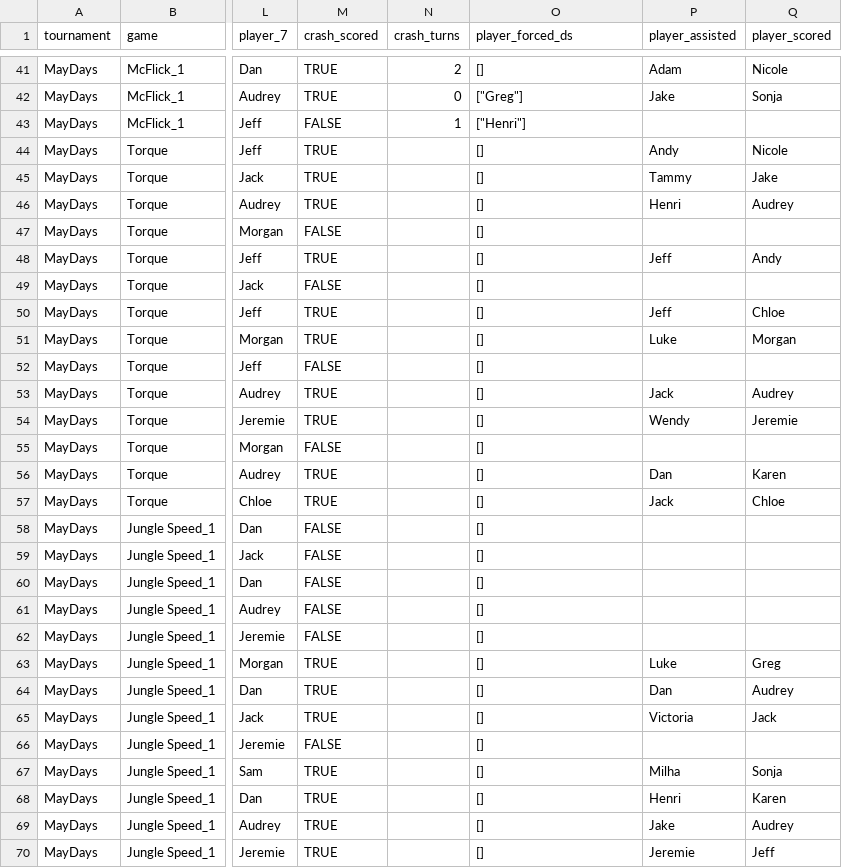
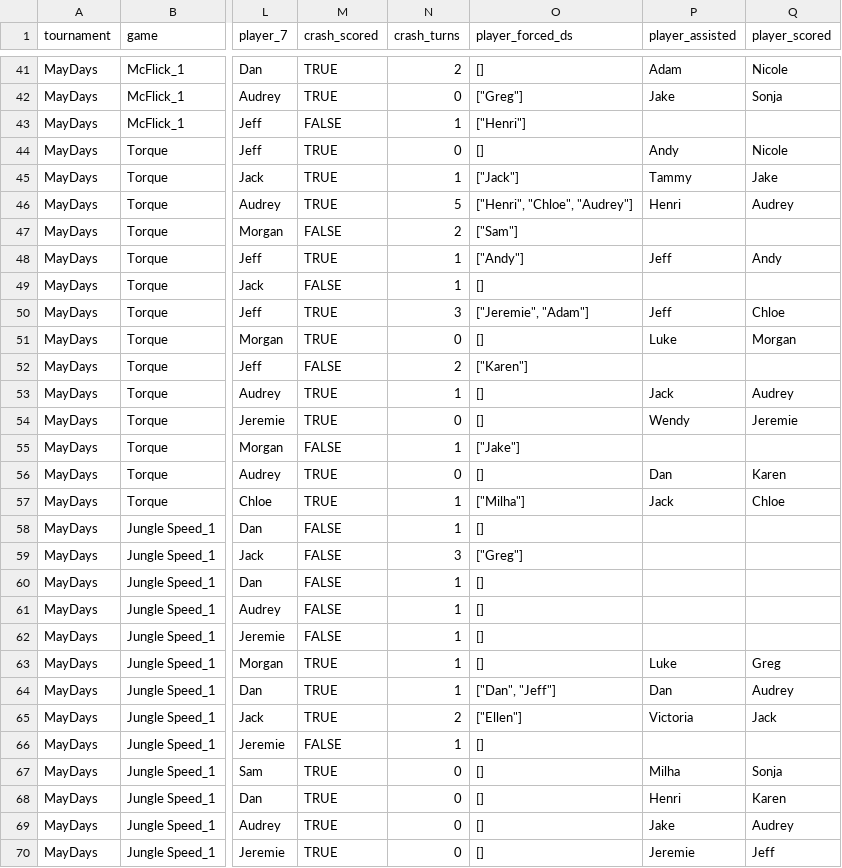
Before and after one commit to tamidodo/crash-wizard, a CSV file: data/crash_app_db_raw.csv, drawn as a sheet; only a part is shown, gaps mark what is left out; the diff covers the shown part only; the diff names each change by its address in the sheet, - before the commit and + after, or states it on an @@ line.

```diff
--- a/data/crash_app_db_raw.csv
+++ b/data/crash_app_db_raw.csv
-N44 (crash_turns): (empty)
+N44 (crash_turns): 0
-N45 (crash_turns): (empty)
+N45 (crash_turns): 1
-O45 (player_forced_ds): []
+O45 (player_forced_ds): ["Jack"]
-N46 (crash_turns): (empty)
+N46 (crash_turns): 5
-O46 (player_forced_ds): []
+O46 (player_forced_ds): ["Henri", "Chloe", "Audrey"]
-N47 (crash_turns): (empty)
+N47 (crash_turns): 2
-O47 (player_forced_ds): []
+O47 (player_forced_ds): ["Sam"]
-N48:N49 (crash_turns): (empty)
+N48:N49 (crash_turns): 1
-O48 (player_forced_ds): []
+O48 (player_forced_ds): ["Andy"]
-N50 (crash_turns): (empty)
+N50 (crash_turns): 3
-O50 (player_forced_ds): []
+O50 (player_forced_ds): ["Jeremie", "Adam"]
-N51 (crash_turns): (empty)
+N51 (crash_turns): 0
-N52 (crash_turns): (empty)
+N52 (crash_turns): 2
-O52 (player_forced_ds): []
+O52 (player_forced_ds): ["Karen"]
-N53 (crash_turns): (empty)
+N53 (crash_turns): 1
-N54 (crash_turns): (empty)
+N54 (crash_turns): 0
-N55 (crash_turns): (empty)
+N55 (crash_turns): 1
-O55 (player_forced_ds): []
+O55 (player_forced_ds): ["Jake"]
-N56 (crash_turns): (empty)
+N56 (crash_turns): 0
-N57:N58 (crash_turns): (empty)
+N57:N58 (crash_turns): 1
-O57 (player_forced_ds): []
+O57 (player_forced_ds): ["Milha"]
-N59 (crash_turns): (empty)
+N59 (crash_turns): 3
-O59 (player_forced_ds): []
+O59 (player_forced_ds): ["Greg"]
-N60:N64 (crash_turns): (empty)
+N60:N64 (crash_turns): 1
-O64 (player_forced_ds): []
+O64 (player_forced_ds): ["Dan", "Jeff"]
-N65 (crash_turns): (empty)
+N65 (crash_turns): 2
-O65 (player_forced_ds): []
+O65 (player_forced_ds): ["Ellen"]
-N66 (crash_turns): (empty)
+N66 (crash_turns): 1
-N67:N70 (crash_turns): (empty)
+N67:N70 (crash_turns): 0
```
Also changed, not shown: 5 edited cells elsewhere in this file, data/crash_app_db.csv.
